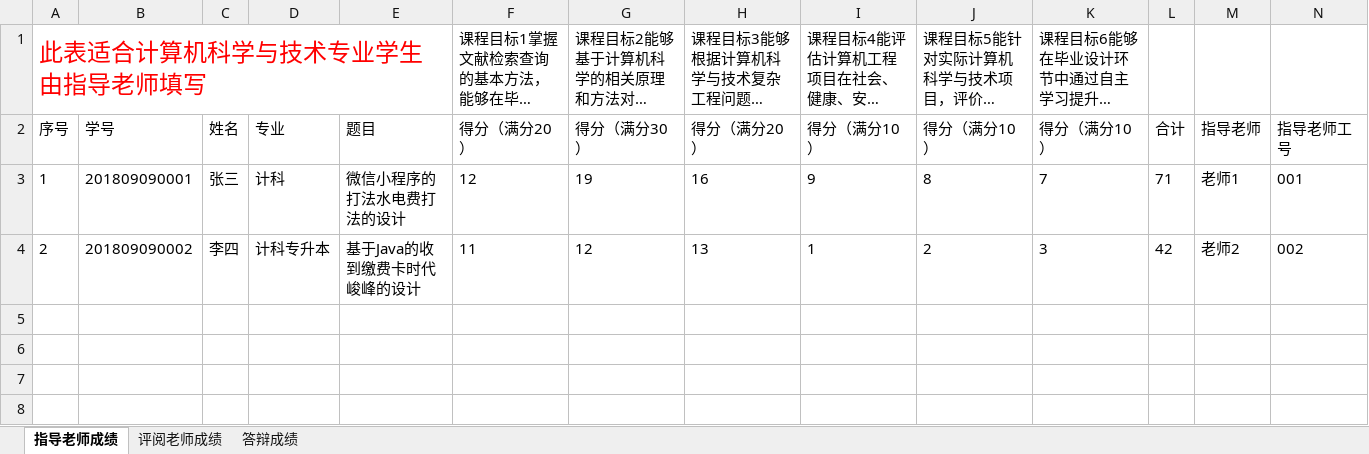
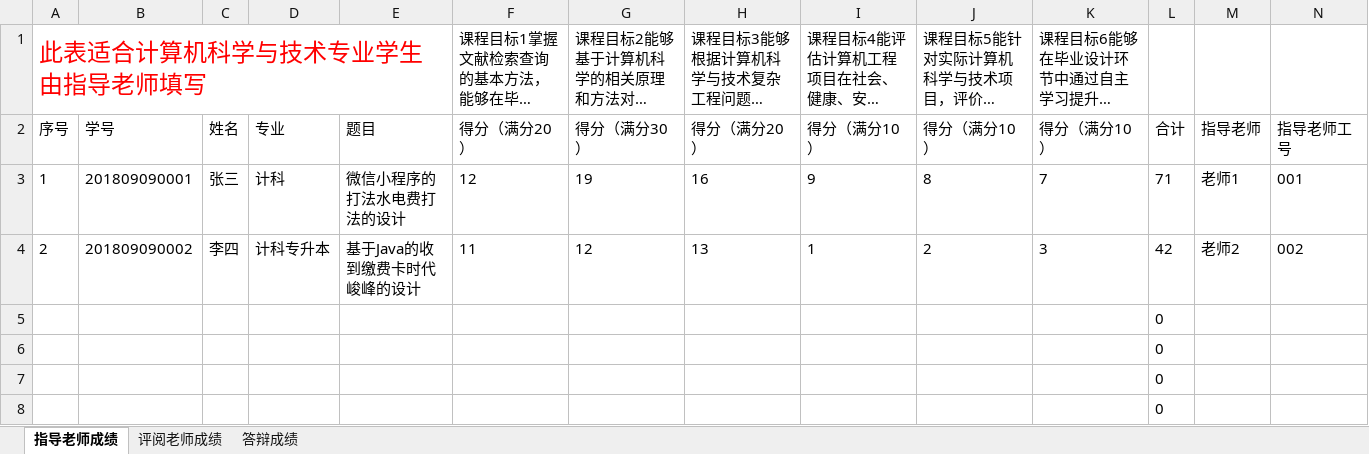
Before and after one commit to b84955189/ThesisSummarizing, an Excel workbook: template/rating-information.xlsx, sheet 指导老师成绩, drawn as a sheet; long unchanged cells end in …; values as stored, in another font and other column widths than the file's, no borders; the diff names each change by its address in the sheet, - before the commit and + after, or states it on an @@ line.

```diff
--- a/template/rating-information.xlsx (sheet 指导老师成绩)
+++ b/template/rating-information.xlsx (sheet 指导老师成绩)
+row 5:  |  |  |  |  |  |  |  |  |  |  | 0
+row 6:  |  |  |  |  |  |  |  |  |  |  | 0
+row 7:  |  |  |  |  |  |  |  |  |  |  | 0
+row 8:  |  |  |  |  |  |  |  |  |  |  | 0
```
Also changed, not shown: sheet 评阅老师成绩, sheet 答辩成绩, 1 other file.
